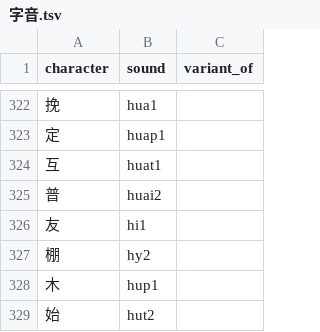
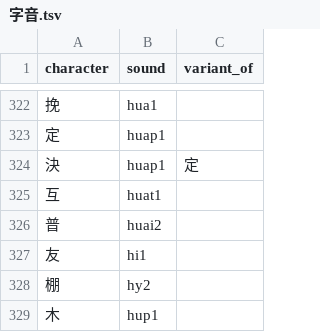
Before and after one commit to jurliyuuri/spoonfed_pekzep, a TSV file: raw/字音.tsv, drawn as a sheet; only a part is shown, gaps mark what is left out; the shorter side is filled out with more unchanged rows.

Commit message:
字音huap1を【決】に

```diff
--- a/raw/字音.tsv
+++ b/raw/字音.tsv
@@ -323,2 +323,3 @@ character	sound	variant_of
 定	huap1	
+決	huap1	定
 互	huat1	
```
